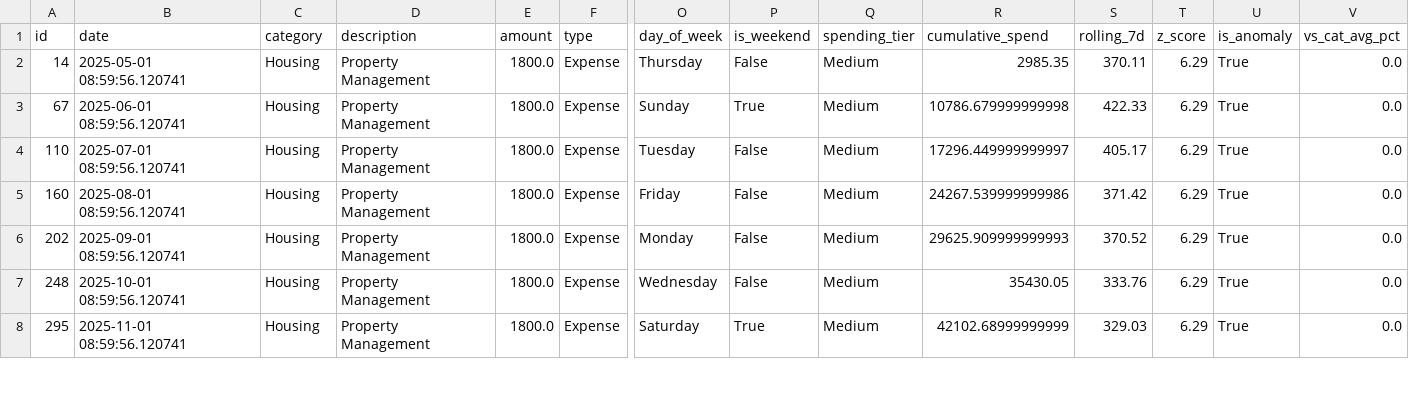
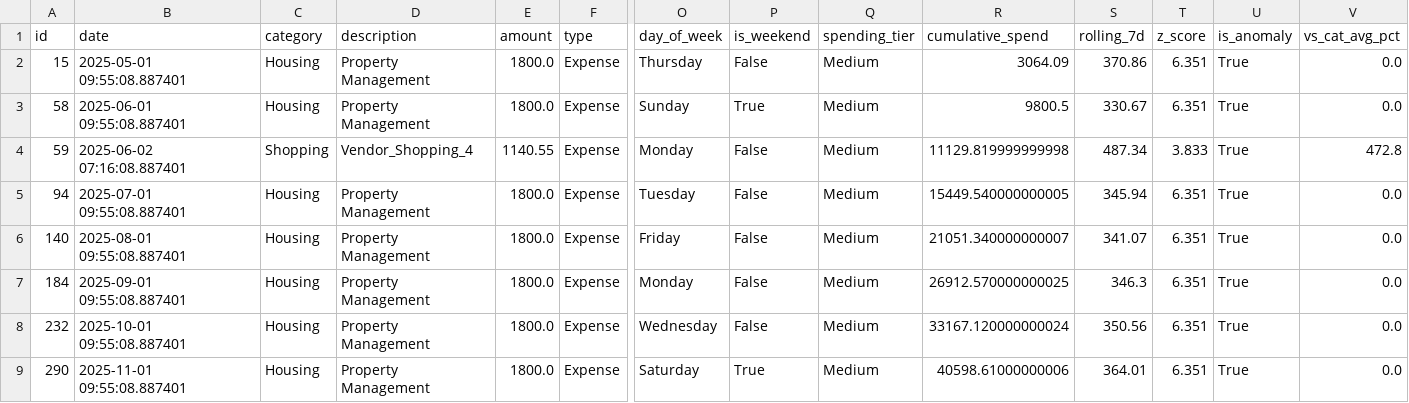
Before and after one commit to 17shravani/DataScience-Based-Autonomous-Wealth-Expense-Intelligence-Ecosystem, a CSV file: outputs/anomalies.csv, drawn as a sheet; only a part is shown, gaps mark what is left out; addresses are those after the commit; rows hold the shown columns only; the diff covers the shown part only; the diff names each change by its address in the sheet, - before the commit and + after, or states it on an @@ line.

```diff
--- a/outputs/anomalies.csv
+++ b/outputs/anomalies.csv
-A2 (id): 14
+A2 (id): 15
-B2 (date): 2025-05-01 08:59:56.120741
+B2 (date): 2025-05-01 09:55:08.887401
-R2 (cumulative_spend): 2985.35
+R2 (cumulative_spend): 3064.09
-S2 (rolling_7d): 370.11
+S2 (rolling_7d): 370.86
-T2:T3 (z_score): 6.29
+T2:T3 (z_score): 6.351
-A3 (id): 67
+A3 (id): 58
-B3 (date): 2025-06-01 08:59:56.120741
+B3 (date): 2025-06-01 09:55:08.887401
-R3 (cumulative_spend): 10786.679999999998
+R3 (cumulative_spend): 9800.5
-S3 (rolling_7d): 422.33
+S3 (rolling_7d): 330.67
+row 4: 59 | 2025-06-02 07:16:08.887401 | Shopping | Vendor_Shopping_4 | 1140.55 | Expense | Monday | False | Medium | 11129.819999999998 | 487.34 | 3.833 | True | 472.8
-A5 (id): 110
+A5 (id): 94
-B5 (date): 2025-07-01 08:59:56.120741
+B5 (date): 2025-07-01 09:55:08.887401
-R5 (cumulative_spend): 17296.449999999997
+R5 (cumulative_spend): 15449.540000000005
-S5 (rolling_7d): 405.17
+S5 (rolling_7d): 345.94
-T5:T9 (z_score): 6.29
+T5:T9 (z_score): 6.351
-A6 (id): 160
+A6 (id): 140
-B6 (date): 2025-08-01 08:59:56.120741
+B6 (date): 2025-08-01 09:55:08.887401
-R6 (cumulative_spend): 24267.539999999986
+R6 (cumulative_spend): 21051.340000000007
-S6 (rolling_7d): 371.42
+S6 (rolling_7d): 341.07
-A7 (id): 202
+A7 (id): 184
-B7 (date): 2025-09-01 08:59:56.120741
+B7 (date): 2025-09-01 09:55:08.887401
-R7 (cumulative_spend): 29625.909999999993
+R7 (cumulative_spend): 26912.570000000025
-S7 (rolling_7d): 370.52
+S7 (rolling_7d): 346.3
-A8 (id): 248
+A8 (id): 232
-B8 (date): 2025-10-01 08:59:56.120741
+B8 (date): 2025-10-01 09:55:08.887401
-R8 (cumulative_spend): 35430.05
+R8 (cumulative_spend): 33167.120000000024
-S8 (rolling_7d): 333.76
+S8 (rolling_7d): 350.56
-A9 (id): 295
+A9 (id): 290
-B9 (date): 2025-11-01 08:59:56.120741
+B9 (date): 2025-11-01 09:55:08.887401
-R9 (cumulative_spend): 42102.68999999999
+R9 (cumulative_spend): 40598.61000000006
-S9 (rolling_7d): 329.03
+S9 (rolling_7d): 364.01
```
Also changed, not shown: 25 edited cells elsewhere in this file, data/clean_expenses.csv, data/raw_expenses.csv, 21 other files.
